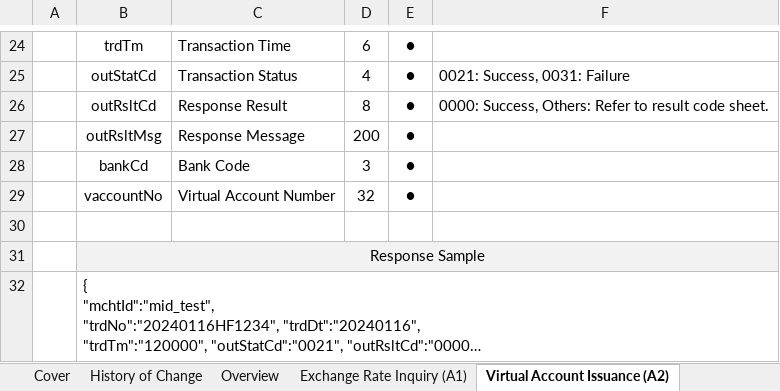
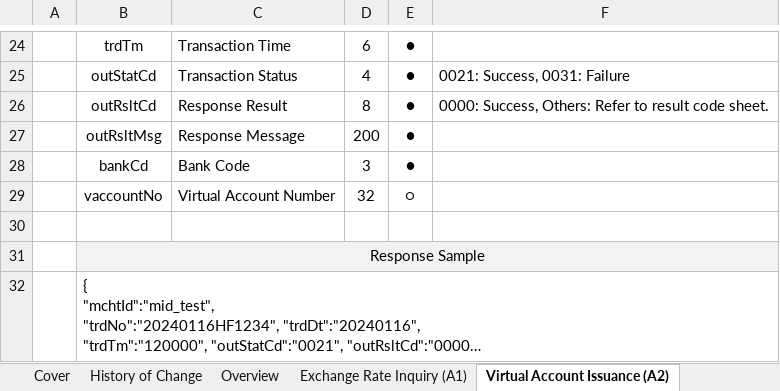
Before and after one commit to Hecto-Financial/API-documentation, an Excel workbook: Downloadable Files/Integrated API Specifications_20250217.xlsx, sheet Virtual Account Issuance (A2), drawn as a sheet; only a part is shown, gaps mark what is left out; long unchanged cells end in …; values as stored, in another font and other column widths than the file's, no borders; the diff names each change by its address in the sheet, - before the commit and + after, or states it on an @@ line.

```diff
--- a/Downloadable Files/Integrated API Specifications_20250217.xlsx (sheet Virtual Account Issuance (A2))
+++ b/Downloadable Files/Integrated API Specifications_20250217.xlsx (sheet Virtual Account Issuance (A2))
-E29: ●
+E29: ○
```
Also changed, not shown: sheet Receiver Bank Institution Code, sheet History of Change, charts or pictures, 1 other file.
